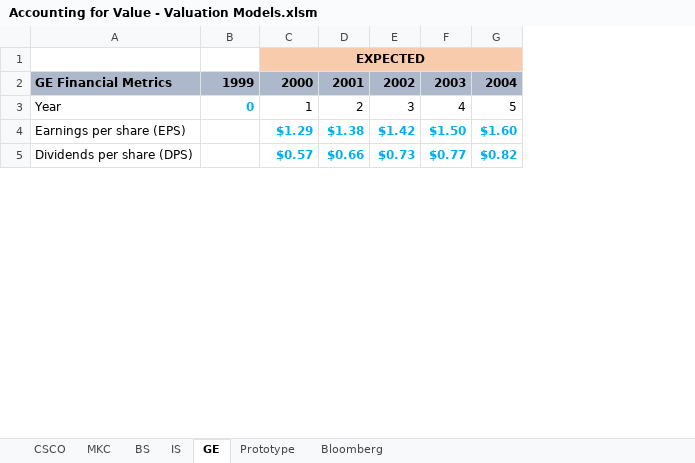
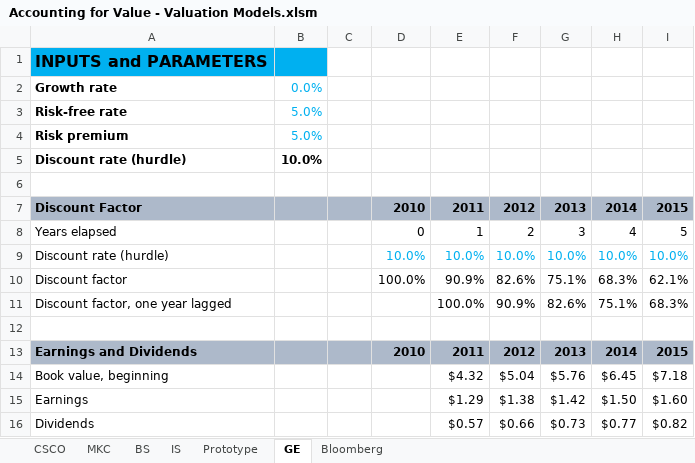
Before and after one commit to FIM-Expert/python-academy, an Excel workbook: Accounting for Value - Valuation Models.xlsm, sheet GE, drawn as a sheet; only a part is shown; values as stored, in another font and other column widths than the file's, no borders; removed rows and columns are numbered as before the commit, all else as after; the diff covers the shown part only; the diff names each change by its address in the sheet, - before the commit and + after, or states it on an @@ line.

```diff
--- a/Accounting for Value - Valuation Models.xlsm (sheet GE)
+++ b/Accounting for Value - Valuation Models.xlsm (sheet GE)
@@ sheet tab order changed: CSCO | MKC | BS | IS | Prototype | GE | Bloomberg @@
-column A, rows 2-5: GE Financial Metrics | Year | Earnings per share (EPS) | Dividends per share (DPS)
+column A, rows 1-2: INPUTS and PARAMETERS | Growth rate; row 8: Years elapsed; rows 15-16: Earnings | Dividends
+column B, row 2: 0.0%
+column C, empty
-E1: EXPECTED
+E1: (empty)
-E1:I1 fill: #F8CBAD
+E1:I1 fill: none
-C1:G1 merged
-D2: 1999
+D2: (empty)
-D2:I2 fill: #ADB9CA
+D2:I2 fill: none
-E2: 2000
+E2: (empty)
-F2: 2001
+F2: (empty)
-G2: 2002
+G2: (empty)
-H2: 2003
+H2: (empty)
-I2: 2004
+I2: (empty)
@@ row 46 moved to row 3: Risk-free rate @@
+row 4: Risk premium | 5.0%
+row 5: Discount rate (hurdle) | 10.0%
+row 6: (empty)
+row 7: Discount Factor |  |  | 2010 | 2011 | 2012 | 2013 | 2014 | 2015
@@ D8 bold: on → off, text colour: #00B0F0 → black @@
+row 9: Discount rate (hurdle) |  |  | 10.0% | 10.0% | 10.0% | 10.0% | 10.0% | 10.0%
@@ row 9 moved to row 10: Discount factor @@
@@ row 10 moved to row 11: Discount factor, one year lagged @@
+row 12: (empty)
+row 13: Earnings and Dividends |  |  | 2010 | 2011 | 2012 | 2013 | 2014 | 2015
+row 14: Book value, beginning |  |  |  | $4.32 | $5.04 | $5.76 | $6.45 | $7.18
@@ E15:I16 bold: on → off, text colour: #00B0F0 → black @@
```
Also changed, not shown: 50 added rows, 23 removed rows, 3 moved rows, 7 edited cells and cell formats elsewhere in this sheet, sheet Prototype, formulas that keep their value, 1 other file.
